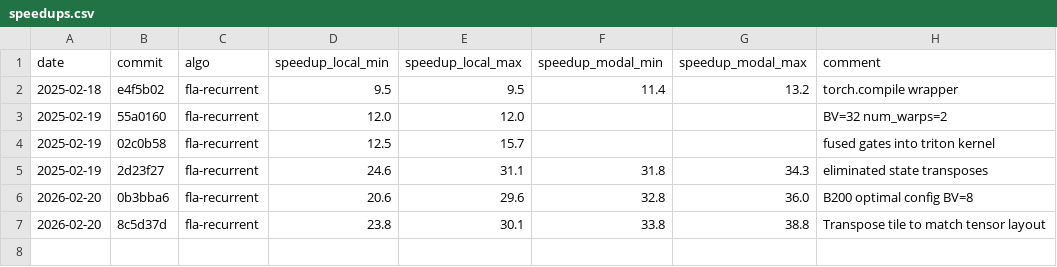
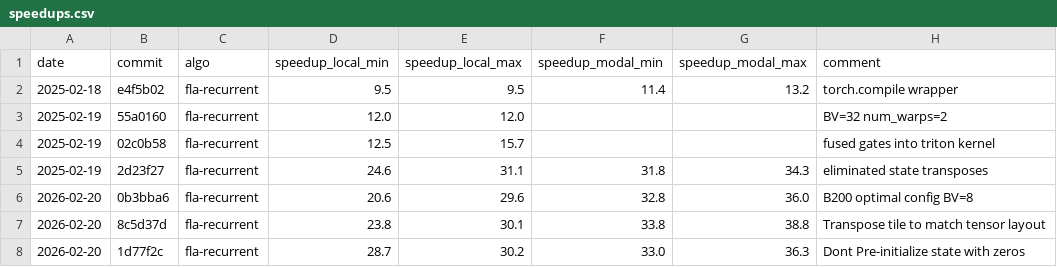
Before and after one commit to tomasruizt/flashinfer-competition-codebase, a CSV file: findings/speedups.csv, drawn as a sheet; the diff names each change by its address in the sheet, - before the commit and + after, or states it on an @@ line.

Commit message:
Update speedups

```diff
--- a/findings/speedups.csv
+++ b/findings/speedups.csv
+row 8: 2026-02-20 | 1d77f2c | fla-recurrent | 28.7 | 30.2 | 33.0 | 36.3 | Dont Pre-initialize state with zeros
```
